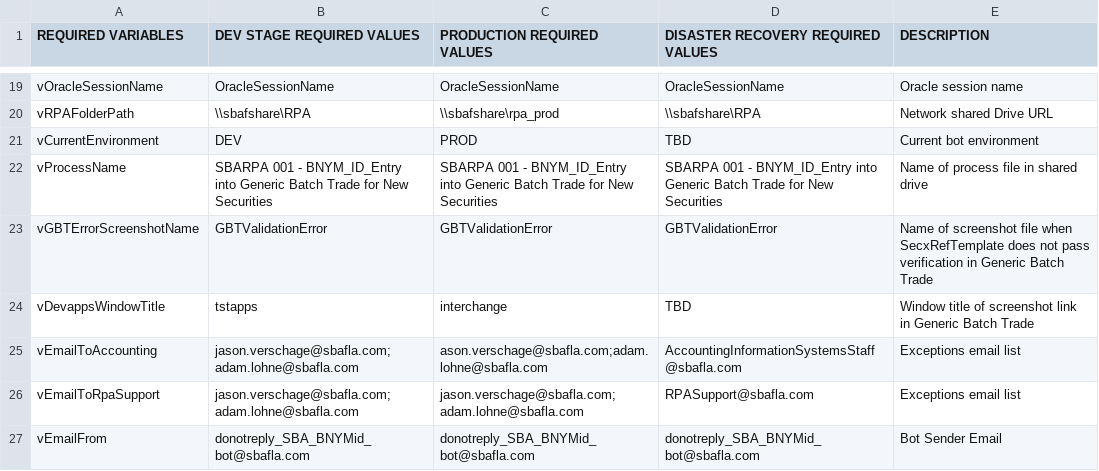
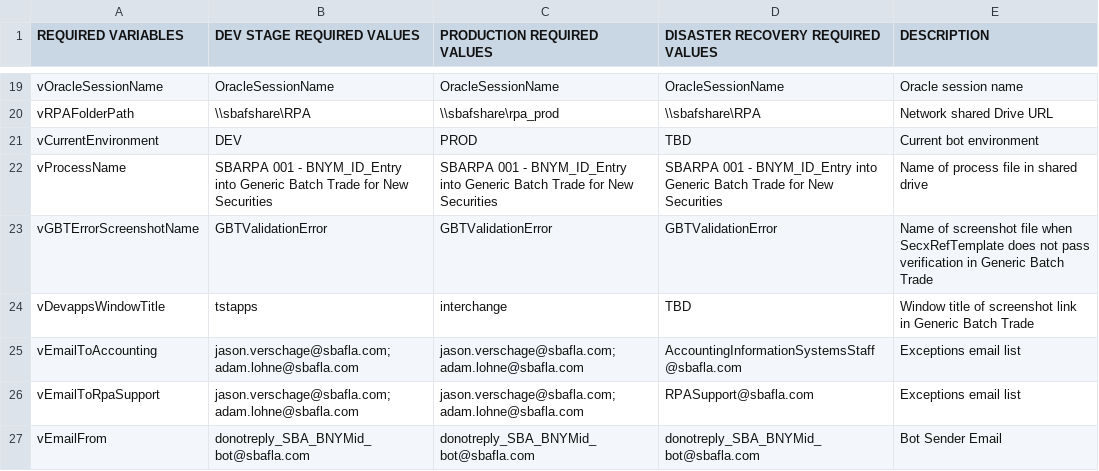
Before and after one commit to GitHub-A360/A360, a CSV file: Automation Anywhere/Bots/My Docs/SBA/Financial Systems/SBARPA 001 - BNYM_ID_Entry into Generic Batch Trade for New Securities/BNYM_Config_File.csv, drawn as a sheet; only a part is shown, gaps mark what is left out.

Commit message:
J is for Jason

```diff
--- a/Automation Anywhere/Bots/My Docs/SBA/Financial Systems/SBARPA 001 - BNYM_ID_Entry into Generic Batch Trade for New Securities/BNYM_Config_File.csv
+++ b/Automation Anywhere/Bots/My Docs/SBA/Financial Systems/SBARPA 001 - BNYM_ID_Entry into Generic Batch Trade for New Securities/BNYM_Config_File.csv
@@ -135,3 +135,3 @@ vGBTErrorScreenshotName,GBTValidationError,GBTValidationError,GBTValidationError
 vDevappsWindowTitle,tstapps,interchange,TBD,Window title of screenshot link in Generic Batch Trade
-vEmailToAccounting,jason.verschage@sbafla.com;adam.lohne@sbafla.com,ason.verschage@sbafla.com;adam.lohne@sbafla.com,AccountingInformationSystemsStaff@sbafla.com,Exceptions email list
+vEmailToAccounting,jason.verschage@sbafla.com;adam.lohne@sbafla.com,jason.verschage@sbafla.com;adam.lohne@sbafla.com,AccountingInformationSystemsStaff@sbafla.com,Exceptions email list
 vEmailToRpaSupport,jason.verschage@sbafla.com;adam.lohne@sbafla.com,jason.verschage@sbafla.com;adam.lohne@sbafla.com,RPASupport@sbafla.com,Exceptions email list
```
